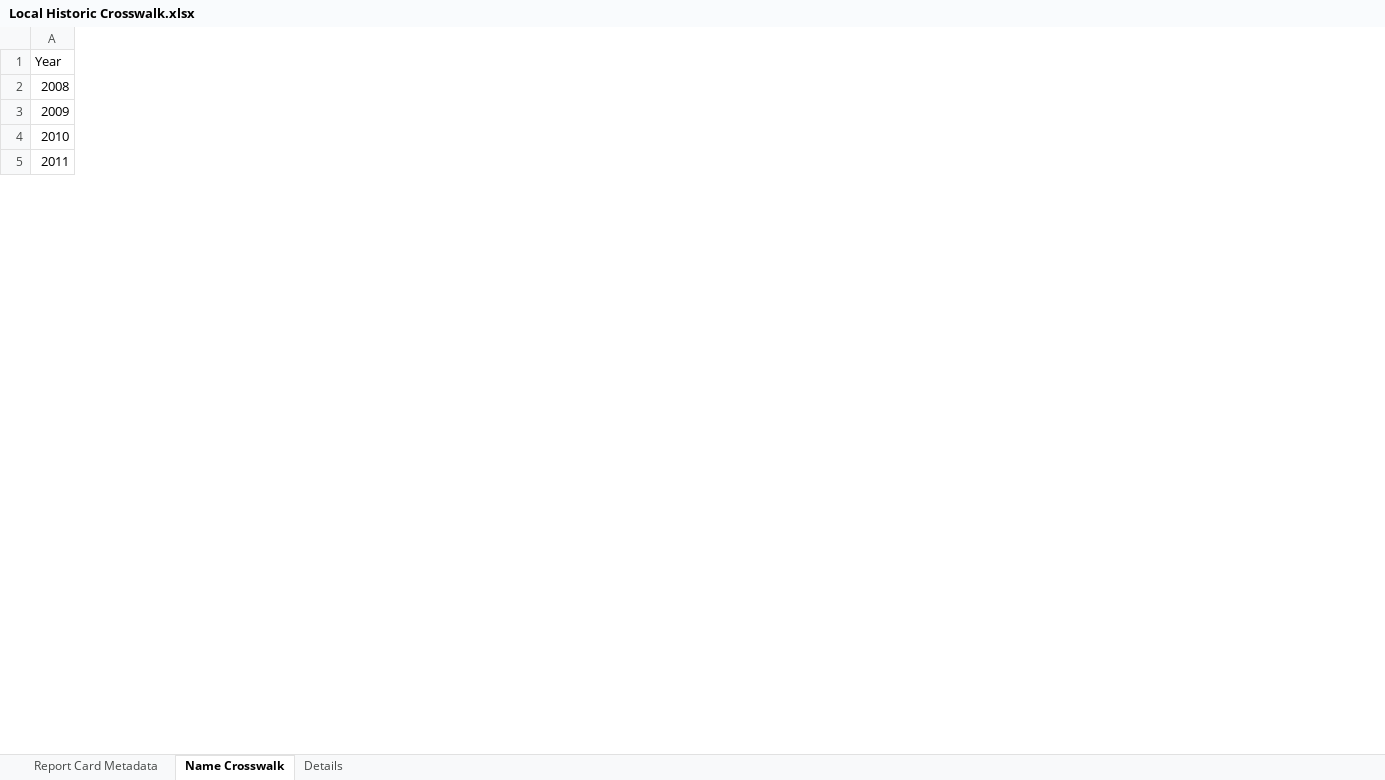
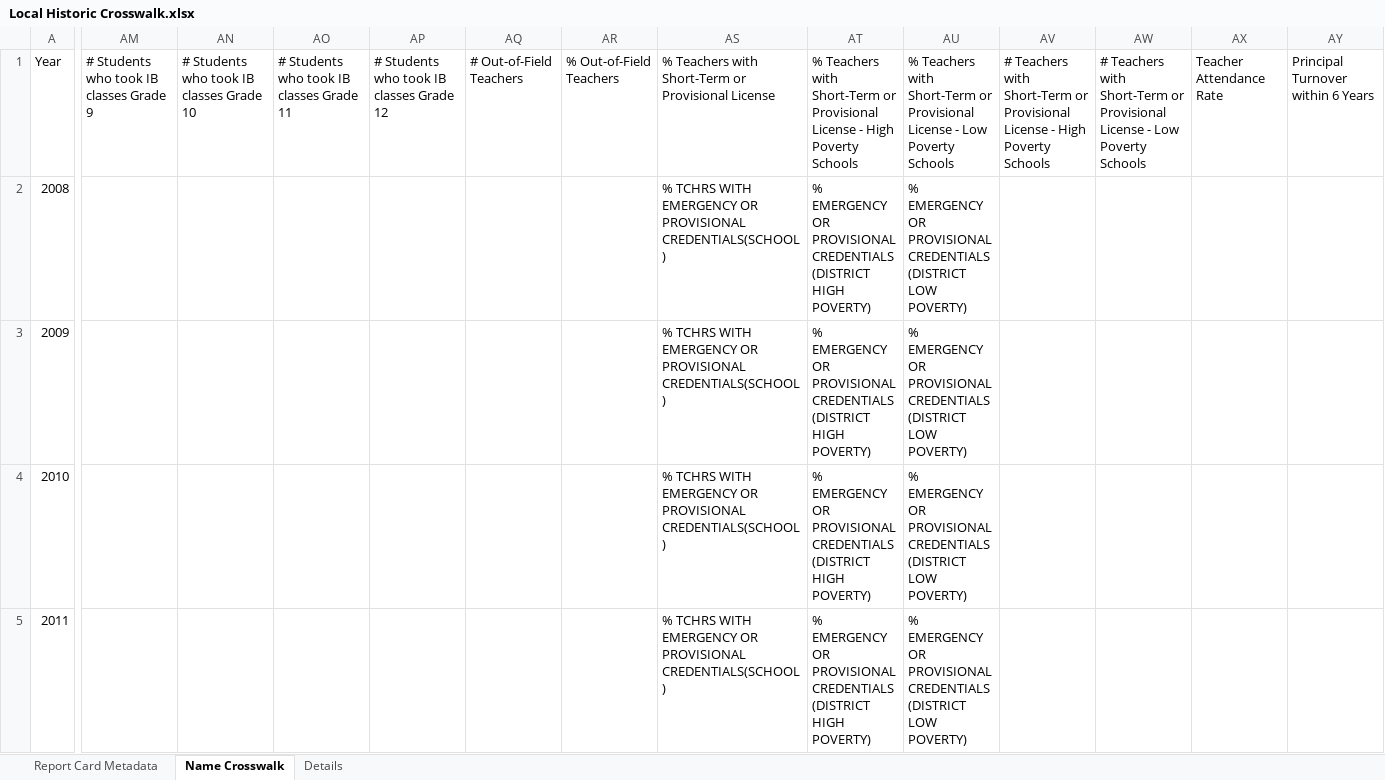
Before and after one commit to Advance-Illinois/Historic-Report-Card-Dataset, an Excel workbook: Local Historic Crosswalk.xlsx, sheet Name Crosswalk, drawn as a sheet; only a part is shown, gaps mark what is left out; values as stored, in another font and other column widths than the file's, no borders; table styles not drawn; the diff covers the shown part only; the diff names each change by its address in the sheet, - before the commit and + after, or states it on an @@ line.

```diff
--- a/Local Historic Crosswalk.xlsx (sheet Name Crosswalk)
+++ b/Local Historic Crosswalk.xlsx (sheet Name Crosswalk)
+column AM, row 1: # Students who took IB classes Grade 9
+column AN, row 1: # Students who took IB classes Grade 10
+column AO, row 1: # Students who took IB classes Grade 11
+column AP, row 1: # Students who took IB classes Grade 12
+column AQ, row 1: # Out-of-Field Teachers
+column AR, row 1: % Out-of-Field Teachers
+column AS, rows 1-5: % Teachers with Short-Term or Provisional License | % TCHRS WITH EMERGENCY OR PROVISIONAL CREDENTIALS(SCHOOL) | % TCHRS WITH EMERGENCY OR PROVISIONAL CREDENTIALS(SCHOOL) | % TCHRS WITH EMERGENCY OR PROVISIONAL CREDENTIALS(SCHOOL) | % TCHRS WITH EMERGENCY OR PROVISIONAL CREDENTIALS(SCHOOL)
+column AT, rows 1-5: % Teachers with Short-Term or Provisional License - High Poverty Schools | % EMERGENCY OR PROVISIONAL CREDENTIALS (DISTRICT HIGH POVERTY) | % EMERGENCY OR PROVISIONAL CREDENTIALS (DISTRICT HIGH POVERTY) | % EMERGENCY OR PROVISIONAL CREDENTIALS (DISTRICT HIGH POVERTY) | % EMERGENCY OR PROVISIONAL CREDENTIALS (DISTRICT HIGH POVERTY)
+column AU, rows 1-5: % Teachers with Short-Term or Provisional License - Low Poverty Schools | % EMERGENCY OR PROVISIONAL CREDENTIALS (DISTRICT LOW POVERTY) | % EMERGENCY OR PROVISIONAL CREDENTIALS (DISTRICT LOW POVERTY) | % EMERGENCY OR PROVISIONAL CREDENTIALS (DISTRICT LOW POVERTY) | % EMERGENCY OR PROVISIONAL CREDENTIALS (DISTRICT LOW POVERTY)
+column AV, row 1: # Teachers with Short-Term or Provisional License - High Poverty Schools
+column AW, row 1: # Teachers with Short-Term or Provisional License - Low Poverty Schools
+column AX, row 1: Teacher Attendance Rate
+column AY, row 1: Principal Turnover within 6 Years
```
Also changed, not shown: 2 added columns elsewhere in this sheet, sheet Details, 1 other file.
